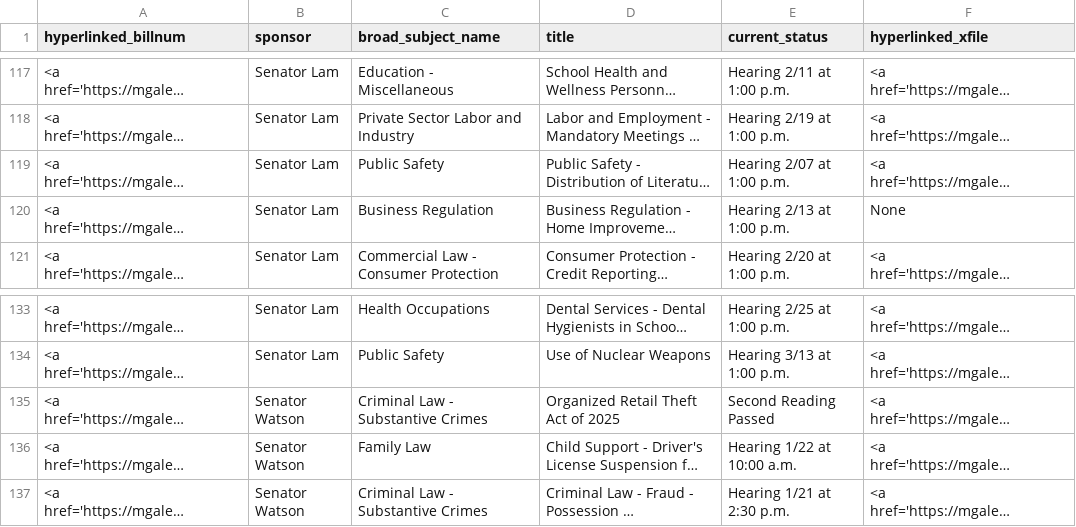
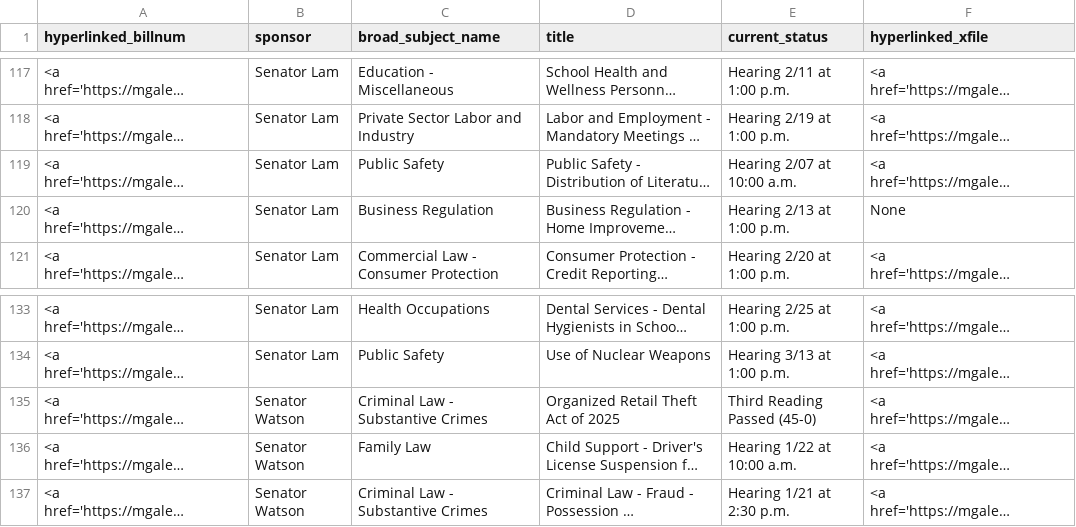
Before and after one commit to Baltimore-Sun/md-ga-bill-tracker, a CSV file: howtab.csv, drawn as a sheet; only a part is shown, gaps mark what is left out; long unchanged cells end in …; the diff names each change by its address in the sheet, - before the commit and + after, or states it on an @@ line.

```diff
--- a/howtab.csv
+++ b/howtab.csv
-E119 (current_status): Hearing 2/07 at 1:00 p.m.
+E119 (current_status): Hearing 2/07 at 10:00 a.m.
-E135 (current_status): Second Reading Passed
+E135 (current_status): Third Reading Passed (45-0)
```
Also changed, not shown: aatab.csv, hartab.csv.
